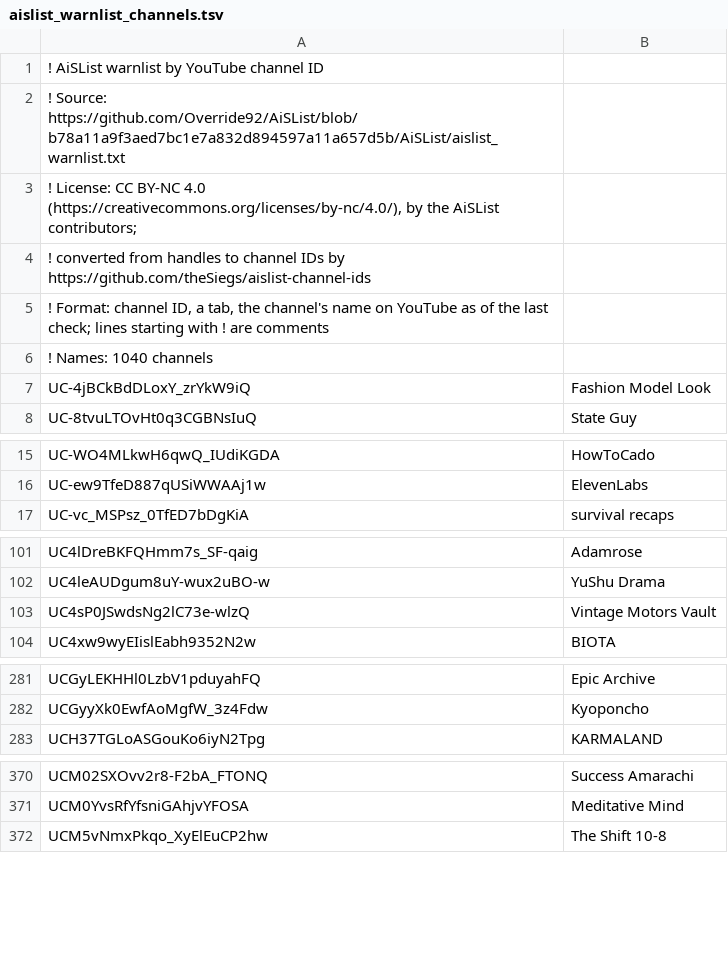
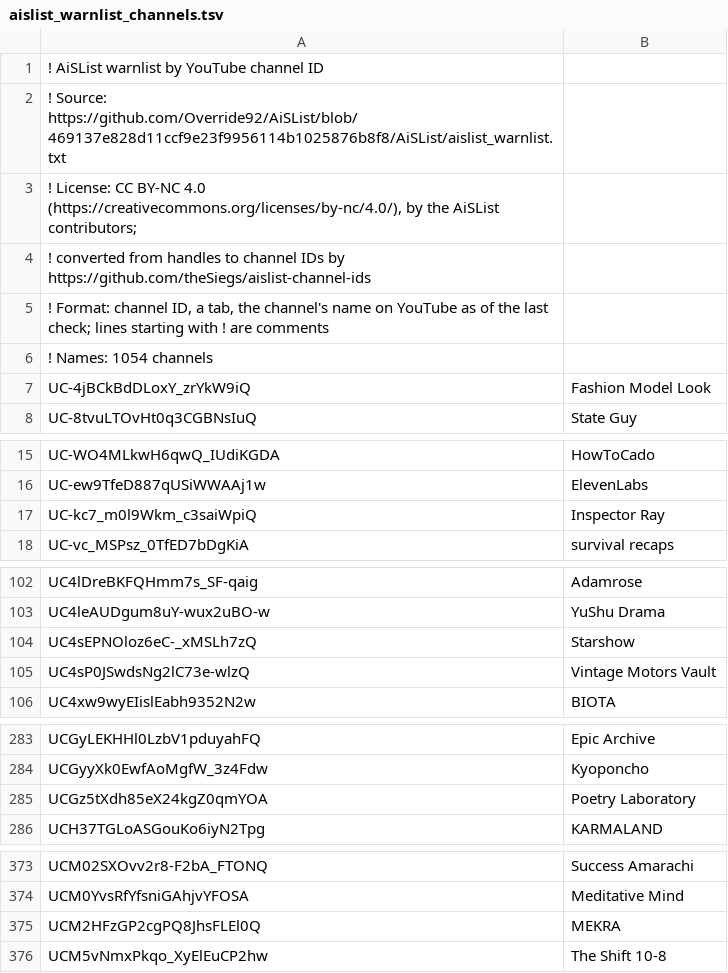
Before and after one commit to theSiegs/aislist-channel-ids, a TSV file: lists/aislist_warnlist_channels.tsv, drawn as a sheet; only a part is shown, gaps mark what is left out; the diff covers the shown part only.

```diff
--- a/lists/aislist_warnlist_channels.tsv
+++ b/lists/aislist_warnlist_channels.tsv
@@ -1,3 +1,3 @@
 ! AiSList warnlist by YouTube channel ID
-! Source: https://github.com/Override92/AiSList/blob/b78a11a9f3aed7bc1e7a832d894597a11a657d5b/AiSList/aislist_warnlist.txt
+! Source: https://github.com/Override92/AiSList/blob/469137e828d11ccf9e23f9956114b1025876b8f8/AiSList/aislist_warnlist.txt
 ! License: CC BY-NC 4.0 (https://creativecommons.org/licenses/by-nc/4.0/), by the AiSList contributors;
@@ -5,3 +5,3 @@
 ! Format: channel ID, a tab, the channel's name on YouTube as of the last check; lines starting with ! are comments
-! Names: 1040 channels
+! Names: 1054 channels
 UC-4jBCkBdDLoxY_zrYkW9iQ	Fashion Model Look
@@ -16,2 +16,3 @@ UC-WO4MLkwH6qwQ_IUdiKGDA	HowToCado
 UC-ew9TfeD887qUSiWWAAj1w	ElevenLabs
+UC-kc7_m0l9Wkm_c3saiWpiQ	Inspector Ray
 UC-vc_MSPsz_0TfED7bDgKiA	survival recaps
@@ -102,2 +103,3 @@ UC4lDreBKFQHmm7s_SF-qaig	Adamrose
 UC4leAUDgum8uY-wux2uBO-w	YuShu Drama
+UC4sEPNOloz6eC-_xMSLh7zQ	Starshow
 UC4sP0JSwdsNg2lC73e-wlzQ	Vintage Motors Vault
@@ -282,2 +284,3 @@ UCGyLEKHHl0LzbV1pduyahFQ	Epic Archive
 UCGyyXk0EwfAoMgfW_3z4Fdw	Kyoponcho
+UCGz5tXdh85eX24kgZ0qmYOA	Poetry Laboratory
 UCH37TGLoASGouKo6iyN2Tpg	KARMALAND
@@ -371,2 +374,3 @@ UCM02SXOvv2r8-F2bA_FTONQ	Success Amarachi
 UCM0YvsRfYfsniGAhjvYFOSA	Meditative Mind
+UCM2HFzGP2cgPQ8JhsFLEl0Q	MEKRA
 UCM5vNmxPkqo_XyElEuCP2hw	The Shift 10-8
```
Also changed, not shown: 10 added rows elsewhere in this file, reports/handle_changes.tsv, 8 other files.
